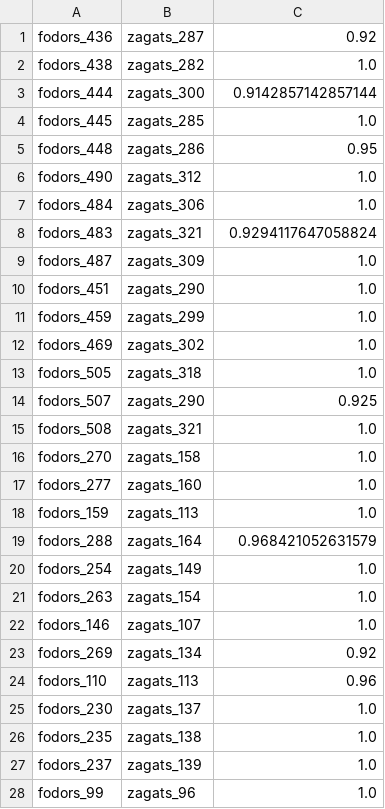
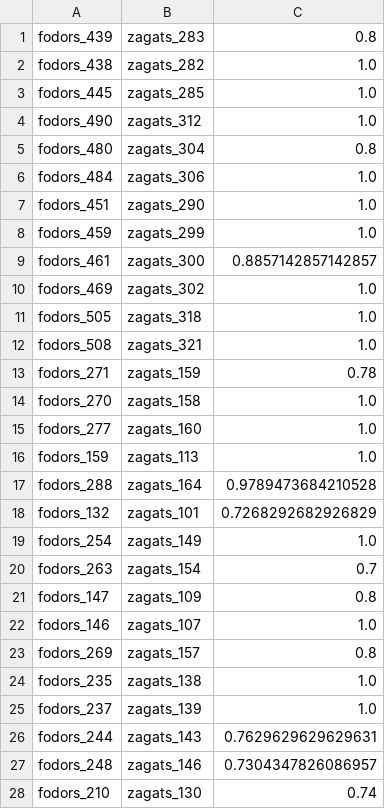
Before and after one commit to olehmberg/winter, a CSV file: usecase/restaurant/output/fodors_zagats_correspondences.csv, drawn as a sheet; only a part is shown; the shorter side is filled out with more unchanged rows; the diff covers the shown part only.

```diff
--- a/usecase/restaurant/output/fodors_zagats_correspondences.csv
+++ b/usecase/restaurant/output/fodors_zagats_correspondences.csv
@@ -1,16 +1,14 @@
-"fodors_436","zagats_287","0.92"
+"fodors_439","zagats_283","0.8"
 "fodors_438","zagats_282","1.0"
-"fodors_444","zagats_300","0.9142857142857144"
 "fodors_445","zagats_285","1.0"
-"fodors_448","zagats_286","0.95"
 "fodors_490","zagats_312","1.0"
+"fodors_480","zagats_304","0.8"
 "fodors_484","zagats_306","1.0"
-"fodors_483","zagats_321","0.9294117647058824"
-"fodors_487","zagats_309","1.0"
 "fodors_451","zagats_290","1.0"
 "fodors_459","zagats_299","1.0"
+"fodors_461","zagats_300","0.8857142857142857"
 "fodors_469","zagats_302","1.0"
 "fodors_505","zagats_318","1.0"
-"fodors_507","zagats_290","0.925"
 "fodors_508","zagats_321","1.0"
+"fodors_271","zagats_159","0.78"
 "fodors_270","zagats_158","1.0"
@@ -18,10 +16,13 @@
 "fodors_159","zagats_113","1.0"
-"fodors_288","zagats_164","0.968421052631579"
+"fodors_288","zagats_164","0.9789473684210528"
+"fodors_132","zagats_101","0.7268292682926829"
 "fodors_254","zagats_149","1.0"
-"fodors_263","zagats_154","1.0"
+"fodors_263","zagats_154","0.7"
+"fodors_147","zagats_109","0.8"
 "fodors_146","zagats_107","1.0"
-"fodors_269","zagats_134","0.92"
-"fodors_110","zagats_113","0.96"
-"fodors_230","zagats_137","1.0"
+"fodors_269","zagats_157","0.8"
 "fodors_235","zagats_138","1.0"
 "fodors_237","zagats_139","1.0"
+"fodors_244","zagats_143","0.7629629629629631"
+"fodors_248","zagats_146","0.7304347826086957"
+"fodors_210","zagats_130","0.74"
```
Also changed, not shown: 20 added rows, 14 removed rows and 11 edited cells elsewhere in this file, usecase/movie/output/academy_awards_2_actors_correspondences.csv, usecase/restaurant/output/restaurant_correspondences.csv, 30 other files.
